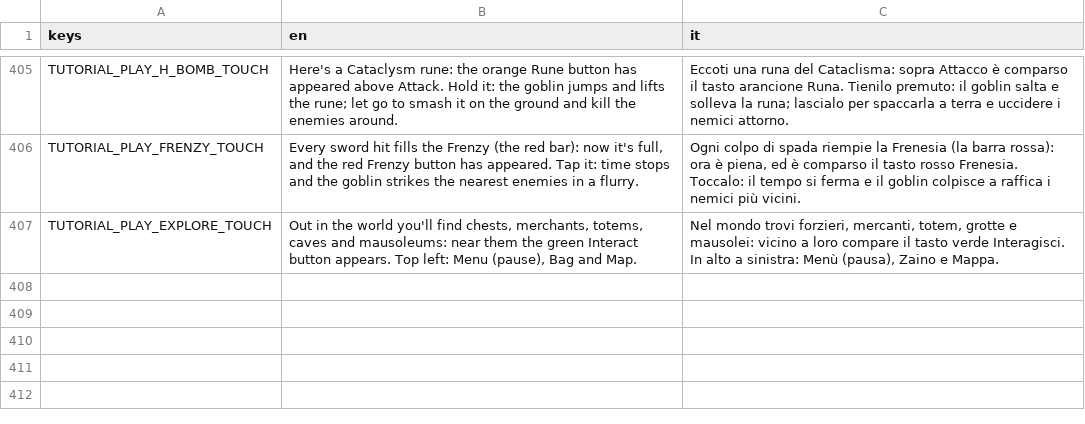
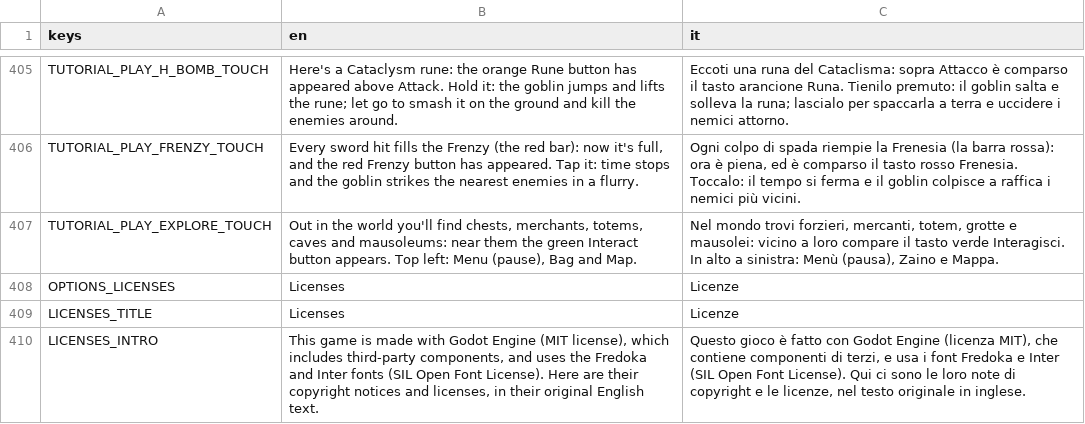
Before and after one commit to fdamore1984/gobelino-game, a CSV file: data/translations.csv, drawn as a sheet; only a part is shown, gaps mark what is left out; the diff names each change by its address in the sheet, - before the commit and + after, or states it on an @@ line.

```diff
--- a/data/translations.csv
+++ b/data/translations.csv
+row 408: OPTIONS_LICENSES | Licenses | Licenze
+row 409: LICENSES_TITLE | Licenses | Licenze
+row 410: LICENSES_INTRO | This game is made with Godot Engine (MIT license), which includes third-party components, and uses the Fredoka and Inter fonts (SIL Open Font License). Here are their copyright notices and licenses, in their original English text. | Questo gioco è fatto con Godot Engine (licenza MIT), che contiene componenti di terzi, e usa i font Fredoka e Inter (SIL Open Font License). Qui ci sono le loro note di copyright e le licenze, nel testo originale in inglese.
```
Also changed, not shown: 7 other files.
